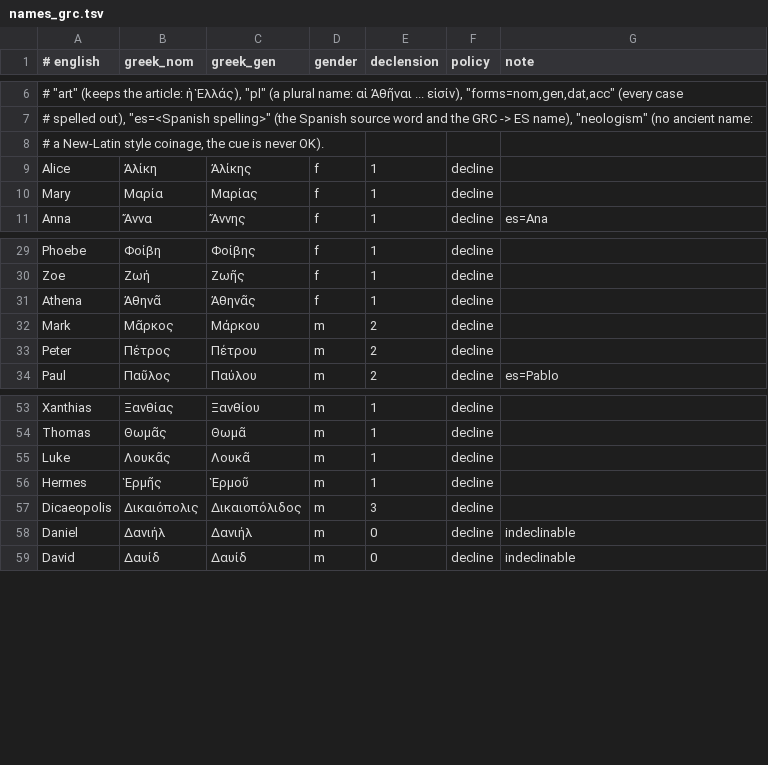
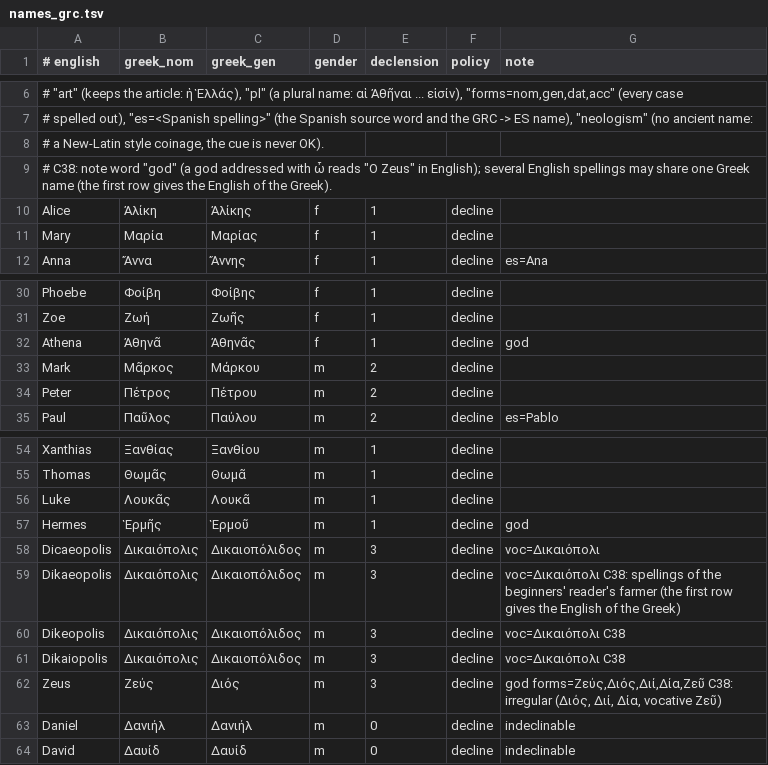
Before and after one commit to oldenKnight/vetusPoeta, a TSV file: data/curated/names_grc.tsv, drawn as a sheet; only a part is shown, gaps mark what is left out.

```diff
--- a/data/curated/names_grc.tsv
+++ b/data/curated/names_grc.tsv
@@ -8,2 +8,3 @@
 # a New-Latin style coinage, the cue is never OK).
+# C38: note word "god" (a god addressed with ὦ reads "O Zeus" in English); several English spellings may share one Greek name (the first row gives the English of the Greek).
 Alice	Ἀλίκη	Ἀλίκης	f	1	decline	
@@ -30,3 +31,3 @@ Phoebe	Φοίβη	Φοίβης	f	1	decline
 Zoe	Ζωή	Ζωῆς	f	1	decline	
-Athena	Ἀθηνᾶ	Ἀθηνᾶς	f	1	decline	
+Athena	Ἀθηνᾶ	Ἀθηνᾶς	f	1	decline	god
 Mark	Μᾶρκος	Μάρκου	m	2	decline	
@@ -55,4 +56,8 @@ Thomas	Θωμᾶς	Θωμᾶ	m	1	decline
 Luke	Λουκᾶς	Λουκᾶ	m	1	decline	
-Hermes	Ἑρμῆς	Ἑρμοῦ	m	1	decline	
-Dicaeopolis	Δικαιόπολις	Δικαιοπόλιδος	m	3	decline	
+Hermes	Ἑρμῆς	Ἑρμοῦ	m	1	decline	god
+Dicaeopolis	Δικαιόπολις	Δικαιοπόλιδος	m	3	decline	voc=Δικαιόπολι
+Dikaeopolis	Δικαιόπολις	Δικαιοπόλιδος	m	3	decline	voc=Δικαιόπολι C38: spellings of the beginners' reader's farmer (the first row gives the English of the Greek)
+Dikeopolis	Δικαιόπολις	Δικαιοπόλιδος	m	3	decline	voc=Δικαιόπολι C38
+Dikaiopolis	Δικαιόπολις	Δικαιοπόλιδος	m	3	decline	voc=Δικαιόπολι C38
+Zeus	Ζεύς	Διός	m	3	decline	god forms=Ζεύς,Διός,Διί,Δία,Ζεῦ C38: irregular (Διός, Διί, Δία, vocative Ζεῦ)
 Daniel	Δανιήλ	Δανιήλ	m	0	decline	indeclinable
```
Also changed, not shown: data/curated/readable_grc.tsv, 7 other files.
